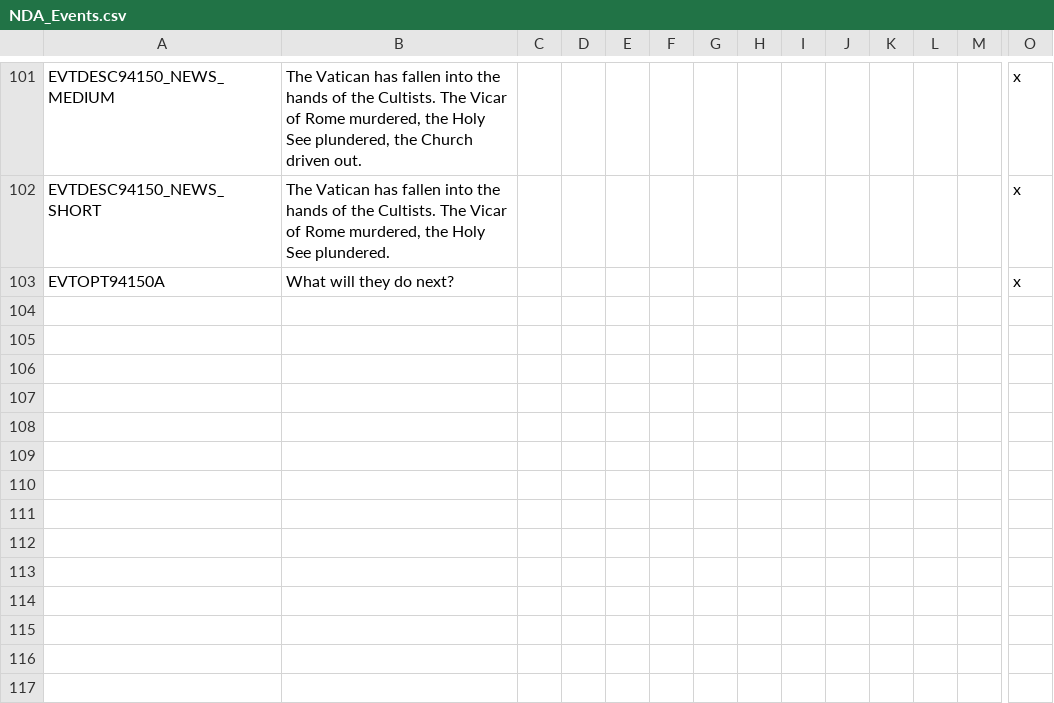
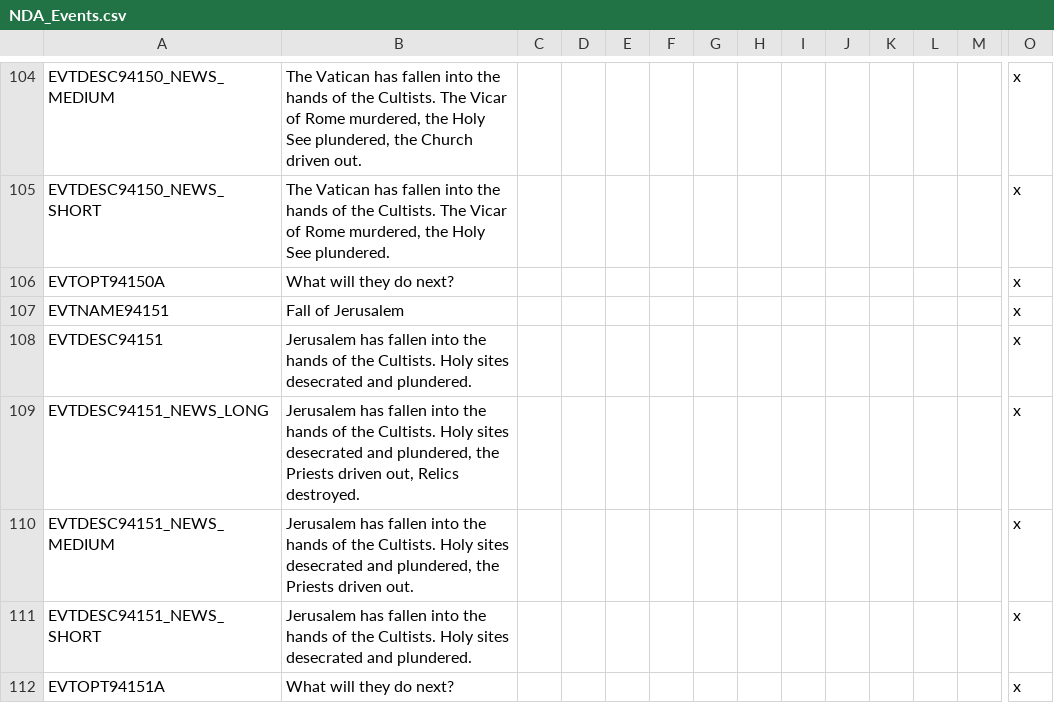
Before and after one commit to dayglo-sword/NewDarkAge, a CSV file: Eldritch/localisation/NDA_Events.csv, drawn as a sheet; only a part is shown, gaps mark what is left out; rows hold the shown columns only; the diff covers the shown part only; the diff names each change by its address in the sheet, - before the commit and + after, or states it on an @@ line.

Commit message:
Cultist Rebel tweak

```diff
--- a/Eldritch/localisation/NDA_Events.csv
+++ b/Eldritch/localisation/NDA_Events.csv
+row 107: EVTNAME94151 | Fall of Jerusalem |  |  |  |  |  |  |  |  |  |  |  | x
+row 108: EVTDESC94151 | Jerusalem has fallen into the hands of the Cultists. Holy sites desecrated and plundered. |  |  |  |  |  |  |  |  |  |  |  | x
+row 109: EVTDESC94151_NEWS_LONG | Jerusalem has fallen into the hands of the Cultists. Holy sites desecrated and plundered, the Priests driven out, Relics destroyed. |  |  |  |  |  |  |  |  |  |  |  | x
+row 110: EVTDESC94151_NEWS_MEDIUM | Jerusalem has fallen into the hands of the Cultists. Holy sites desecrated and plundered, the Priests driven out. |  |  |  |  |  |  |  |  |  |  |  | x
+row 111: EVTDESC94151_NEWS_SHORT | Jerusalem has fallen into the hands of the Cultists. Holy sites desecrated and plundered. |  |  |  |  |  |  |  |  |  |  |  | x
+row 112: EVTOPT94151A | What will they do next? |  |  |  |  |  |  |  |  |  |  |  | x
```
Also changed, not shown: 9 added rows and 3 edited cells elsewhere in this file, 7 other files.
